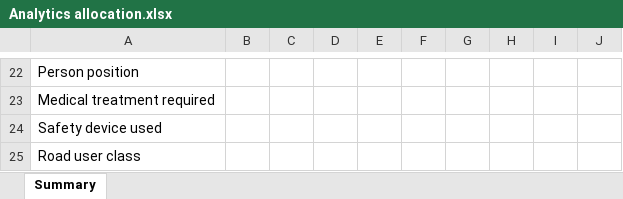
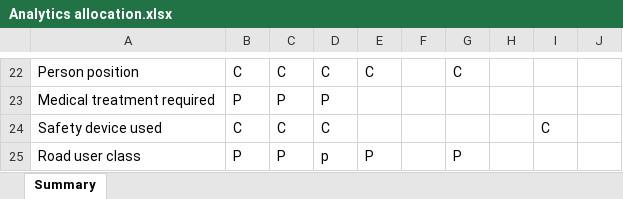
Before and after one commit to rynho/3250-G3, an Excel workbook: Analytics allocation.xlsx, sheet Summary, drawn as a sheet; only a part is shown, gaps mark what is left out; values as stored, in another font and other column widths than the file's, no borders; the diff covers the shown part only; the diff names each change by its address in the sheet, - before the commit and + after, or states it on an @@ line.

```diff
--- a/Analytics allocation.xlsx (sheet Summary)
+++ b/Analytics allocation.xlsx (sheet Summary)
-B22: (empty)
+B22: C
-C22: (empty)
+C22: C
-D22: (empty)
+D22: C
-E22: (empty)
+E22: C
-G22: (empty)
+G22: C
-B23: (empty)
+B23: P
-C23: (empty)
+C23: P
-D23: (empty)
+D23: P
-B24: (empty)
+B24: C
-C24: (empty)
+C24: C
-D24: (empty)
+D24: C
-I24: (empty)
+I24: C
-B25: (empty)
+B25: P
-C25: (empty)
+C25: P
-D25: (empty)
+D25: p
-E25: (empty)
+E25: P
-G25: (empty)
+G25: P
```
Also changed, not shown: 48 edited cells elsewhere in this sheet.
